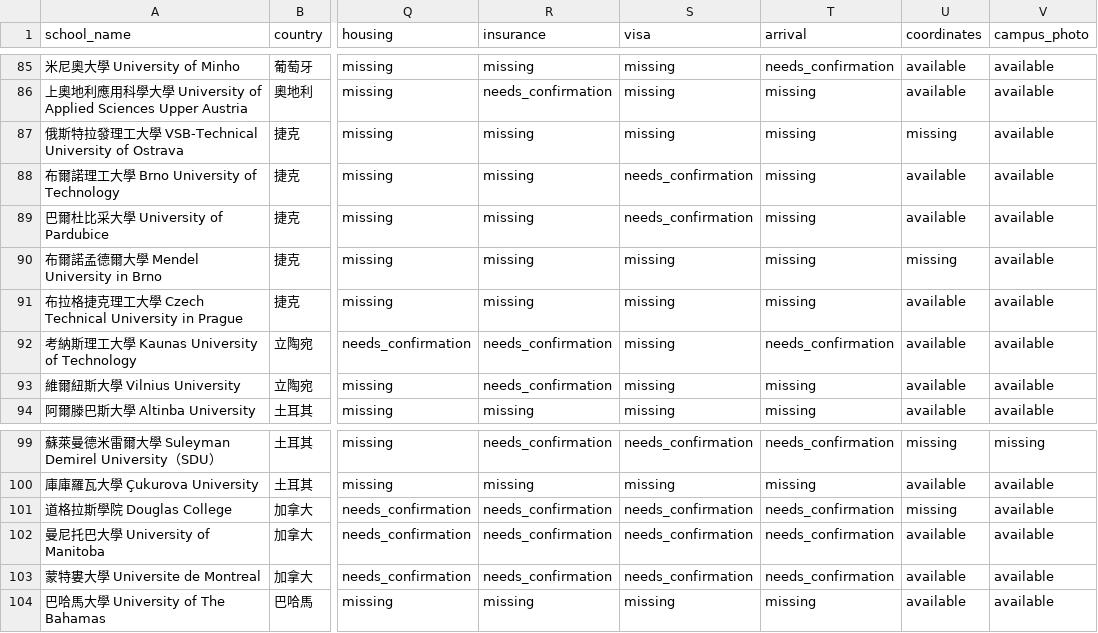
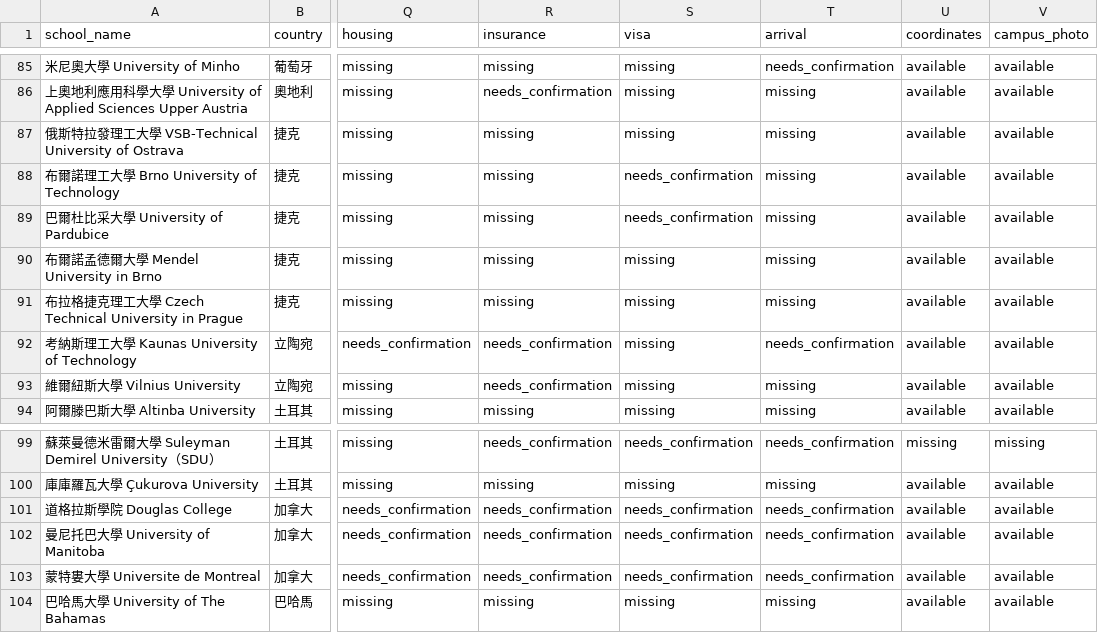
Before and after one commit to blizzard-new/abroad, a CSV file: docs/data/ncu-completion-20261011/exchange-field-inventory.csv, drawn as a sheet; only a part is shown, gaps mark what is left out; the diff covers the shown part only; the diff names each change by its address in the sheet, - before the commit and + after, or states it on an @@ line.

```diff
--- a/docs/data/ncu-completion-20261011/exchange-field-inventory.csv
+++ b/docs/data/ncu-completion-20261011/exchange-field-inventory.csv
-U87 (coordinates): missing
+U87 (coordinates): available
-U90 (coordinates): missing
+U90 (coordinates): available
-U101 (coordinates): missing
+U101 (coordinates): available
```
Also changed, not shown: 8 edited cells elsewhere in this file, 49 other files.
